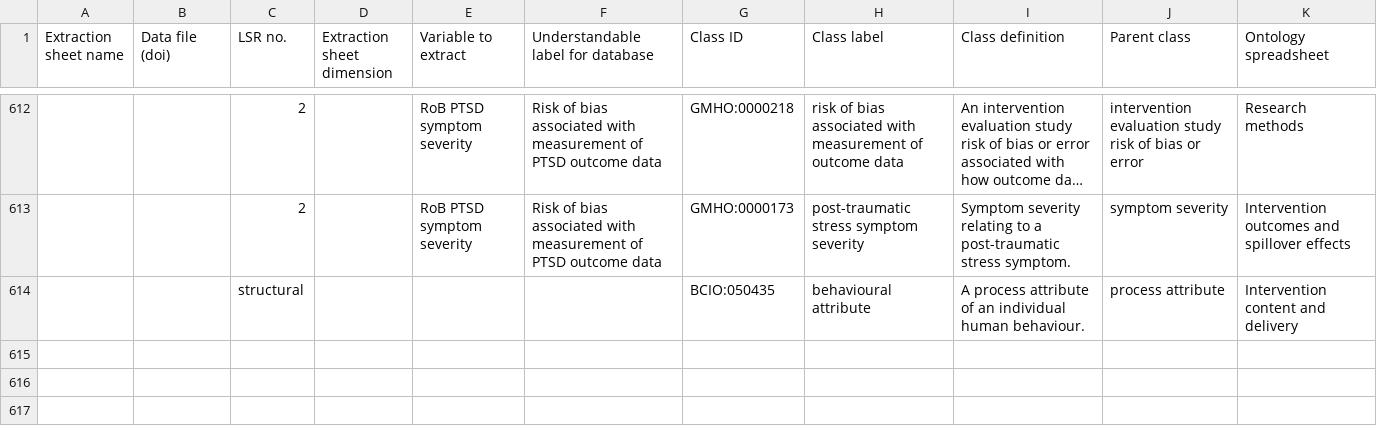
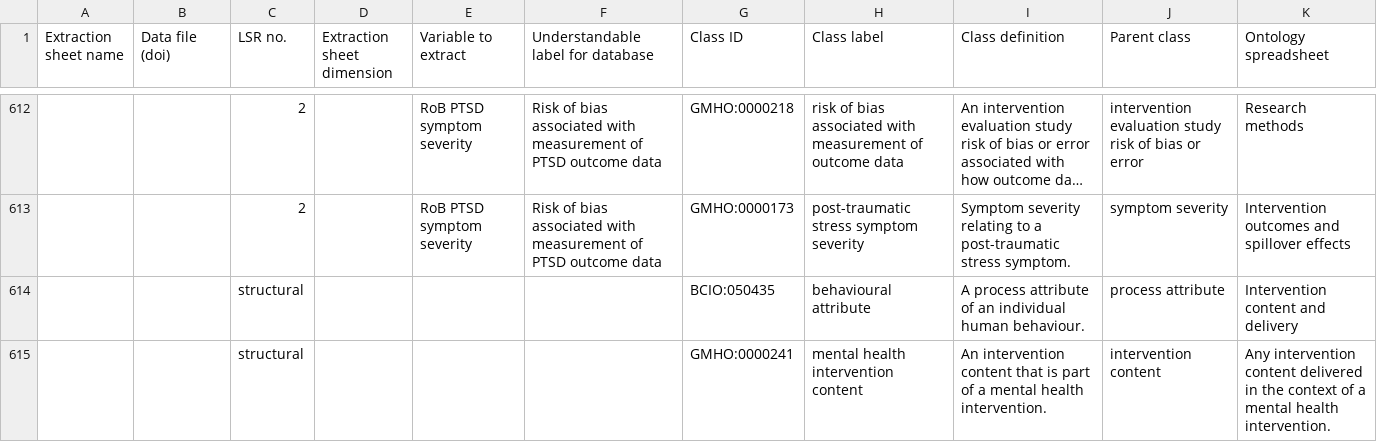
Before and after one commit to galenos-project/mental-health-ontology, a CSV file: Mapping to LSRs/Mental Health Ontology mapping to LSRs.csv, drawn as a sheet; only a part is shown, gaps mark what is left out; long unchanged cells end in …; the diff names each change by its address in the sheet, - before the commit and + after, or states it on an @@ line.

```diff
--- a/Mapping to LSRs/Mental Health Ontology mapping to LSRs.csv
+++ b/Mapping to LSRs/Mental Health Ontology mapping to LSRs.csv
+row 615:  |  | structural |  |  |  | GMHO:0000241 | mental health intervention content | An intervention content that is part of a mental health intervention. | intervention content | Any intervention content delivered in the context of a mental health intervention.
```
